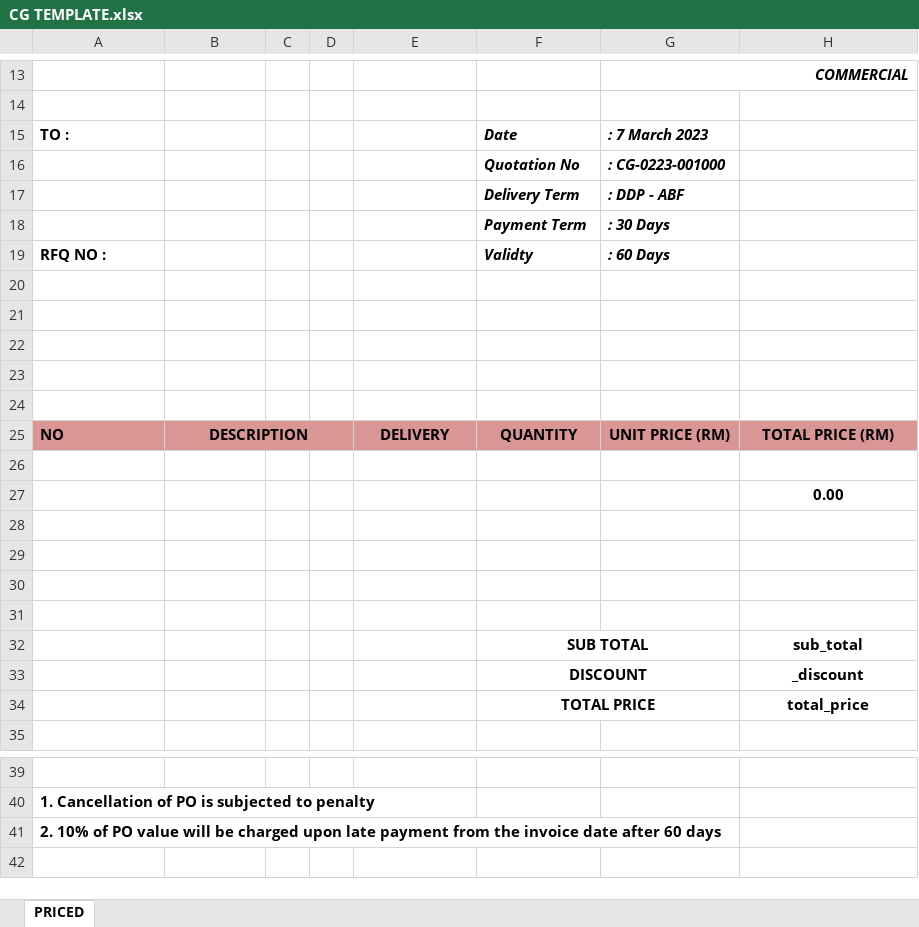
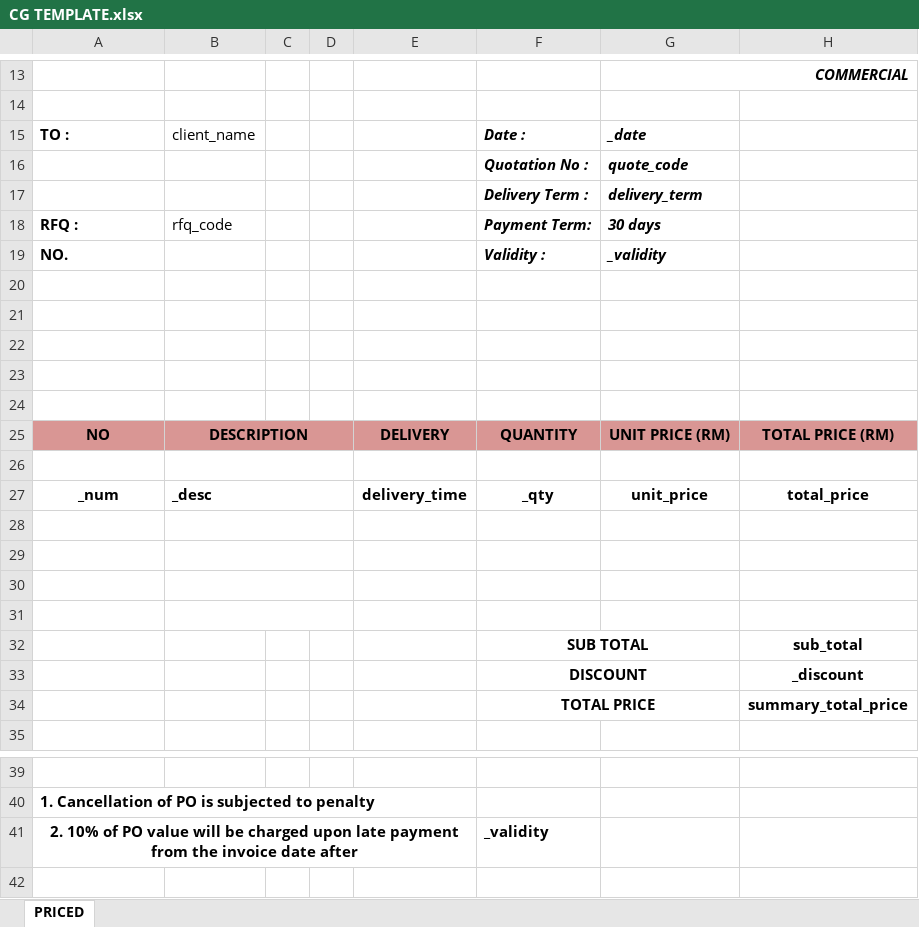
Before and after one commit to Muzhahir/RFQ-Generator-Beta-Version, an Excel workbook: RFQ Generator Beta Version/Templates/CG TEMPLATE.xlsx, sheet PRICED, drawn as a sheet; only a part is shown, gaps mark what is left out; values as stored, in another font and other column widths than the file's, no borders; charts and pictures not drawn; removed rows and columns are numbered as before the commit, all else as after; the diff names each change by its address in the sheet, - before the commit and + after, or states it on an @@ line.

```diff
--- a/RFQ Generator Beta Version/Templates/CG TEMPLATE.xlsx (sheet PRICED)
+++ b/RFQ Generator Beta Version/Templates/CG TEMPLATE.xlsx (sheet PRICED)
-B15: (empty)
+B15: client_name
-F15: Date
+F15: Date :
-G15: : 7 March 2023
+G15: _date
-row 16:  |  |  |  |  | Quotation No | : CG-0223-001000
-row 17:  |  |  |  |  | Delivery Term | : DDP - ABF
-row 18:  |  |  |  |  | Payment Term | : 30 Days
-row 19: RFQ NO : |  |  |  |  | Validty | : 60 Days
+row 16:  |  |  |  |  | Quotation No : | quote_code
+row 17:  |  |  |  |  | Delivery Term : | delivery_term
+row 18: RFQ : | rfq_code |  |  |  | Payment Term: | 30 days
+row 19: NO. |  |  |  |  | Validity : | _validity
-A25 alignment: left
+A25 alignment: center
+B26:D26 merged
-row 27:  |  |  |  |  |  |  | 0.00
+row 27: _num | _desc |  |  | delivery_time | _qty | unit_price | total_price
+B28:D28 merged
+B29:D29 merged
+B30:D30 merged
+B31:D31 merged
-H34: total_price
+H34: summary_total_price
-row 41: 2. 10% of PO value will be charged upon late payment from the invoice date after 60 days
+row 41: 2. 10% of PO value will be charged upon late payment from the invoice date after |  |  |  |  | _validity
```
Also changed, not shown: RFQ Generator Beta Version/Templates/DE TEMPLATE.xlsx, 11 other files.
